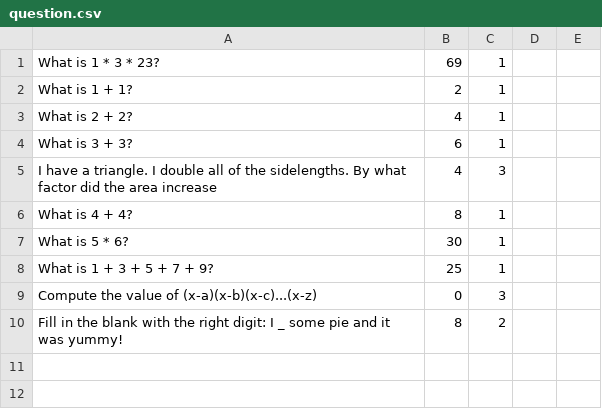
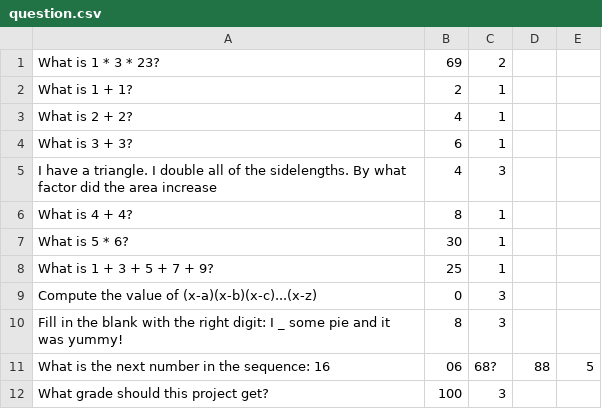
Before and after one commit to Silianglei/FinalProject, a CSV file: question.csv, drawn as a sheet.

Commit message:
added questions

```diff
--- a/question.csv
+++ b/question.csv
@@ -1,2 +1,2 @@
-What is 1 * 3 * 23?,69,1
+What is 1 * 3 * 23?,69,2
 What is 1 + 1?,2,1
@@ -9,2 +9,4 @@ What is 1 + 3 + 5 + 7 + 9?,25,1
 Compute the value of (x-a)(x-b)(x-c)...(x-z),0,3
-Fill in the blank with the right digit: I _ some pie and it was yummy!,8,2
+Fill in the blank with the right digit: I _ some pie and it was yummy!,8,3
+What is the next number in the sequence: 16, 06, 68?,88,5
+What grade should this project get?,100,3
```
